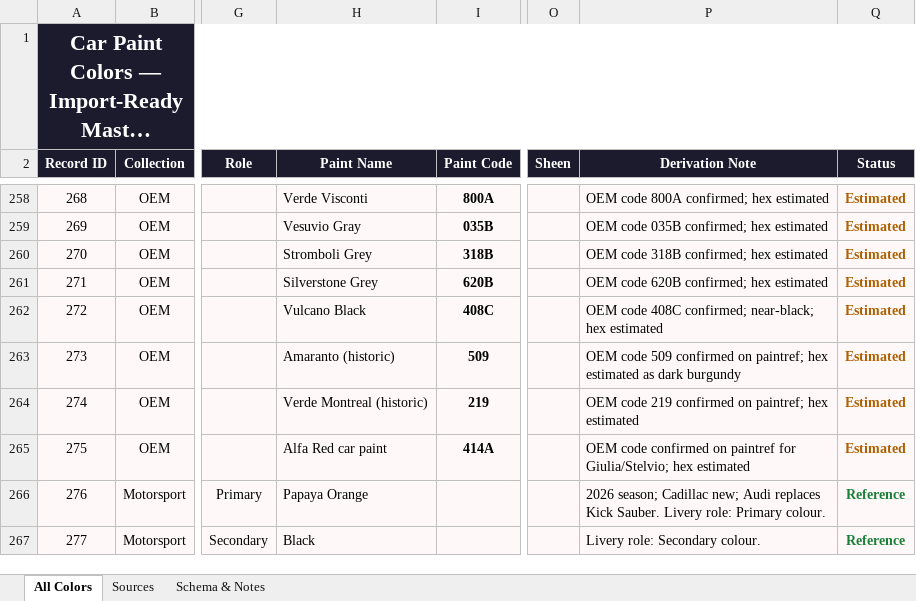
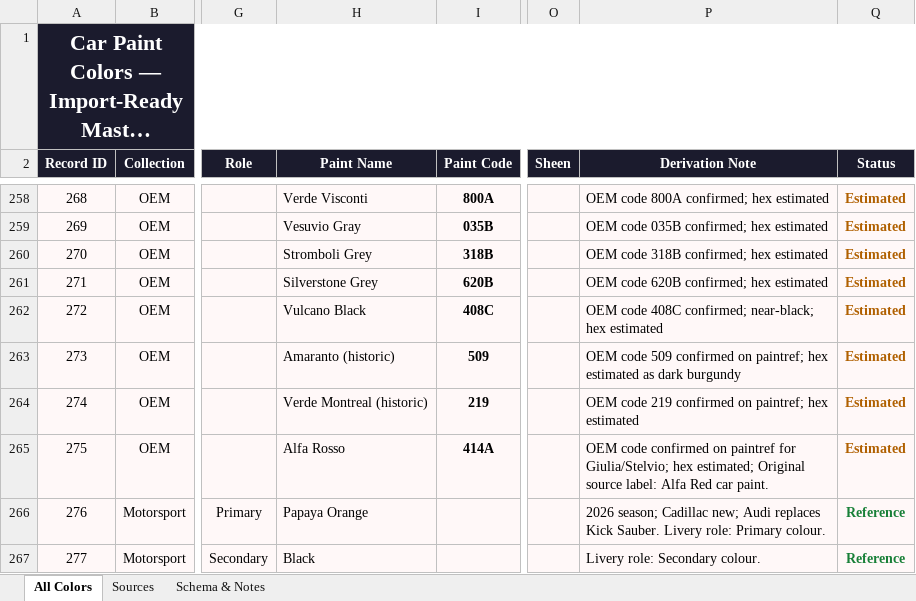
Before and after one commit to rbens3/oem-paint-lab, an Excel workbook: data/source/Car_Paint_Colors_v4.xlsx, sheet All Colors, drawn as a sheet; only a part is shown, gaps mark what is left out; long unchanged cells end in …; values as stored, in another font and other column widths than the file's, no borders; the diff names each change by its address in the sheet, - before the commit and + after, or states it on an @@ line.

Commit message:
Rename Alfa Romeo paint to Alfa Rosso

```diff
--- a/data/source/Car_Paint_Colors_v4.xlsx (sheet All Colors)
+++ b/data/source/Car_Paint_Colors_v4.xlsx (sheet All Colors)
-H265 (Paint Name): Alfa Red car paint
+H265 (Paint Name): Alfa Rosso
-P265 (Derivation Note): …Giulia/Stelvio; hex estimated
+P265 (Derivation Note): …Giulia/Stelvio; hex estimated; Original source label: Alfa Red car paint.
```
Also changed, not shown: 1 other file.
